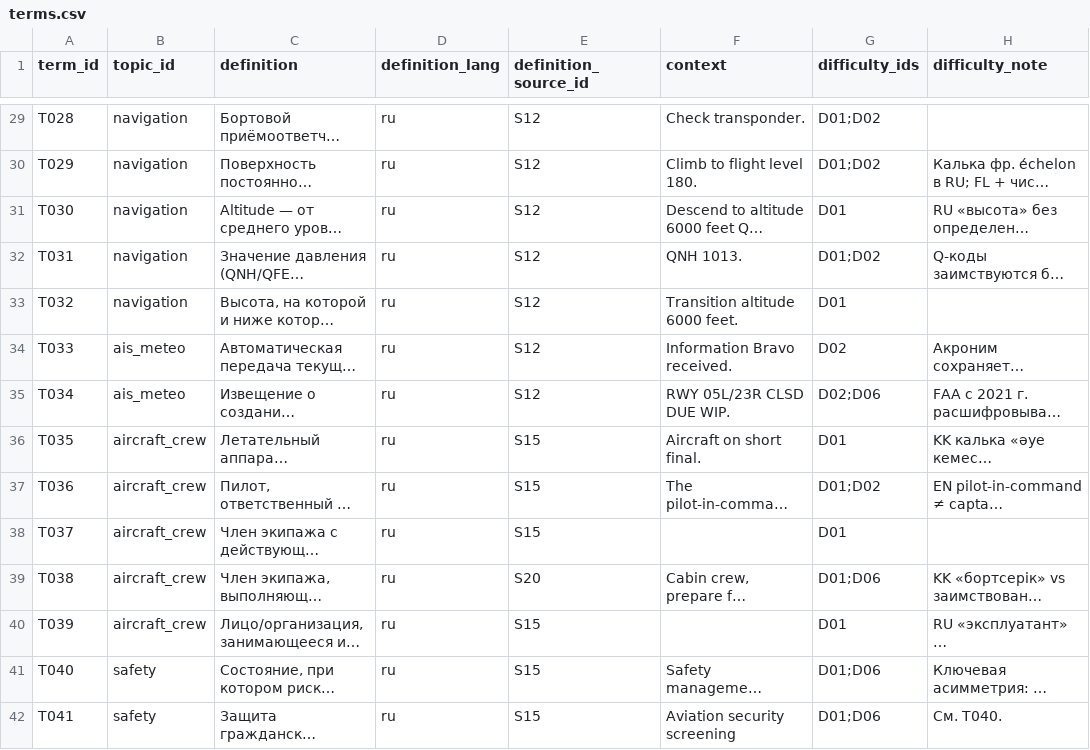
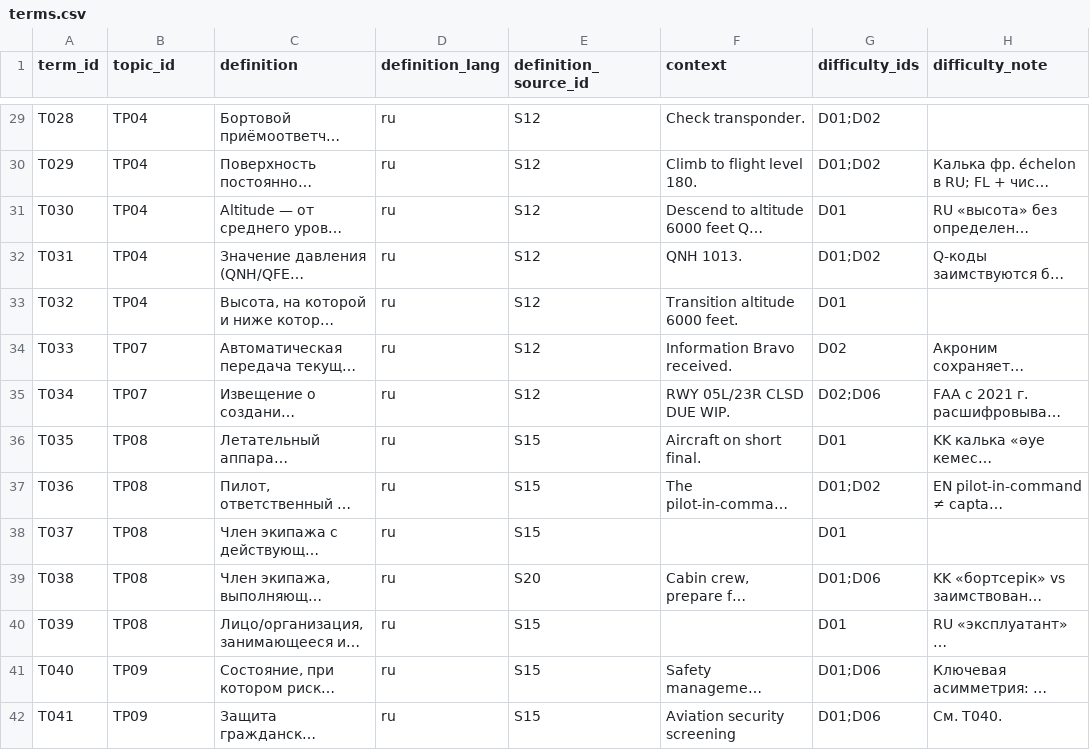
Before and after one commit to ItsXomyak/aviation-translation-lab, a CSV file: data/terms.csv, drawn as a sheet; only a part is shown, gaps mark what is left out; long unchanged cells end in …; the diff covers the shown part only; the diff names each change by its address in the sheet, - before the commit and + after, or states it on an @@ line.

```diff
--- a/data/terms.csv
+++ b/data/terms.csv
-B29:B33 (topic_id): navigation
+B29:B33 (topic_id): TP04
-B34:B35 (topic_id): ais_meteo
+B34:B35 (topic_id): TP07
-B36:B40 (topic_id): aircraft_crew
+B36:B40 (topic_id): TP08
-B41:B42 (topic_id): safety
+B41:B42 (topic_id): TP09
```
Also changed, not shown: 40 edited cells elsewhere in this file, data/fragments.csv, data/sources.csv, 17 other files.
